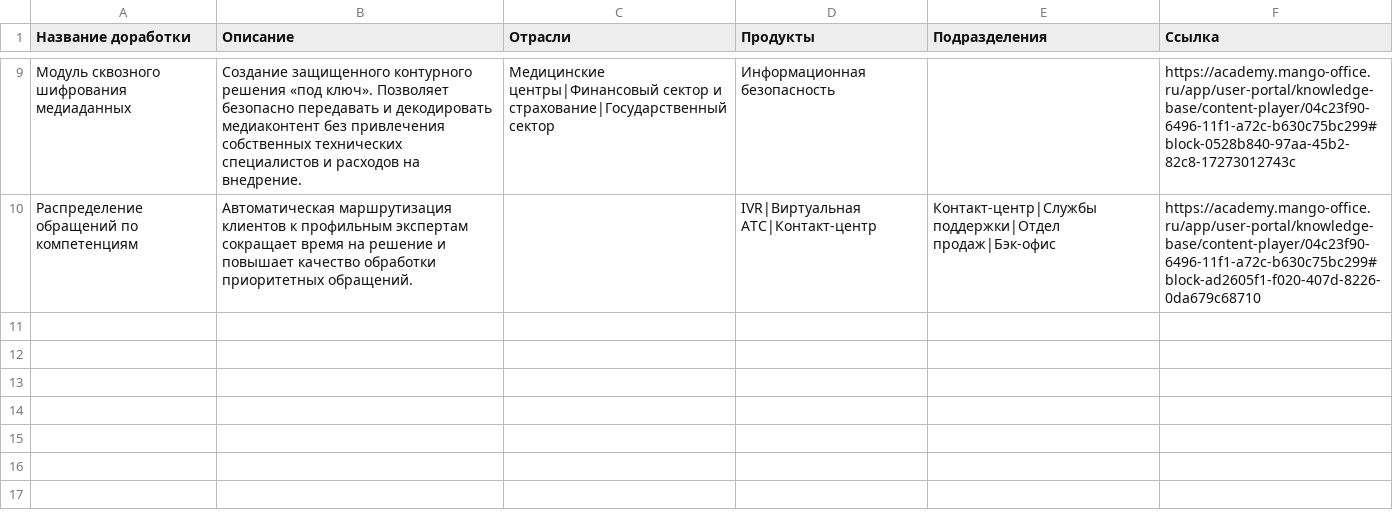
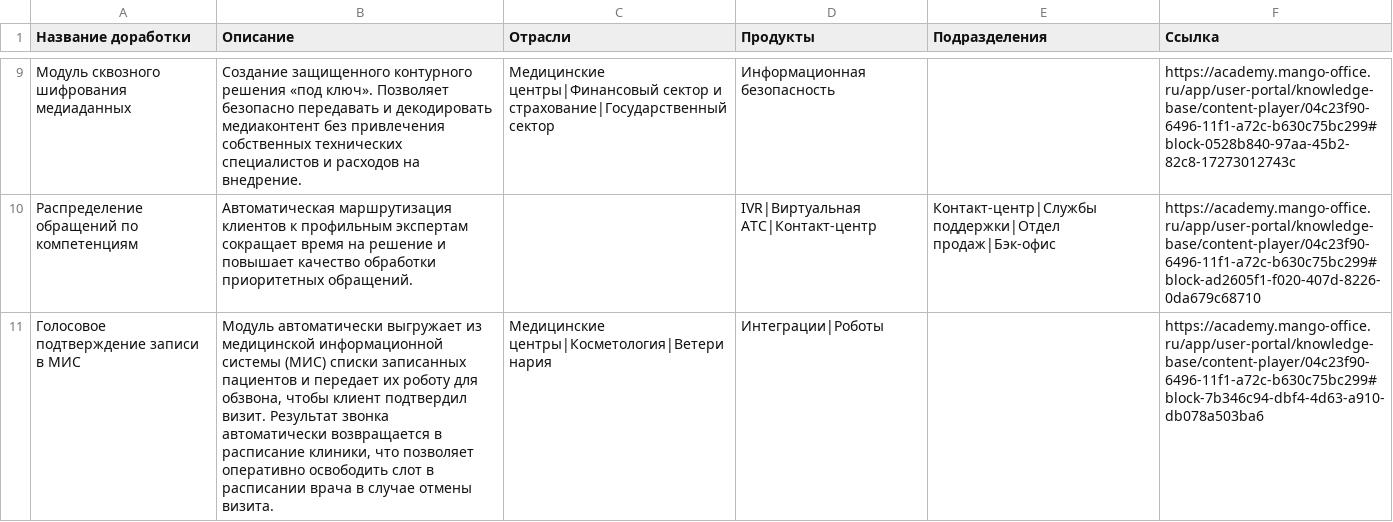
Before and after one commit to alexanderglotov994-debug/marketplace, a CSV file: data/cases.csv, drawn as a sheet; only a part is shown, gaps mark what is left out; the diff names each change by its address in the sheet, - before the commit and + after, or states it on an @@ line.

Commit message:
Update cases.csv via Admin Panel

```diff
--- a/data/cases.csv
+++ b/data/cases.csv
+row 11: Голосовое подтверждение записи в МИС | Модуль автоматически выгружает из медицинской информационной системы (МИС) списки записанных пациентов и передает их роботу для обзвона, чтобы клиент подтвердил визит. Результат звонка автоматически возвращается в расписание клиники, что позволяет оперативно освободить слот в расписании врача в случае отмены визита. | Медицинские центры|Косметология|Ветеринария | Интеграции|Роботы |  | https://academy.mango-office.ru/app/user-portal/knowledge-base/content-player/04c23f90-6496-11f1-a72c-b630c75bc299#block-7b346c94-dbf4-4d63-a910-db078a503ba6
```
